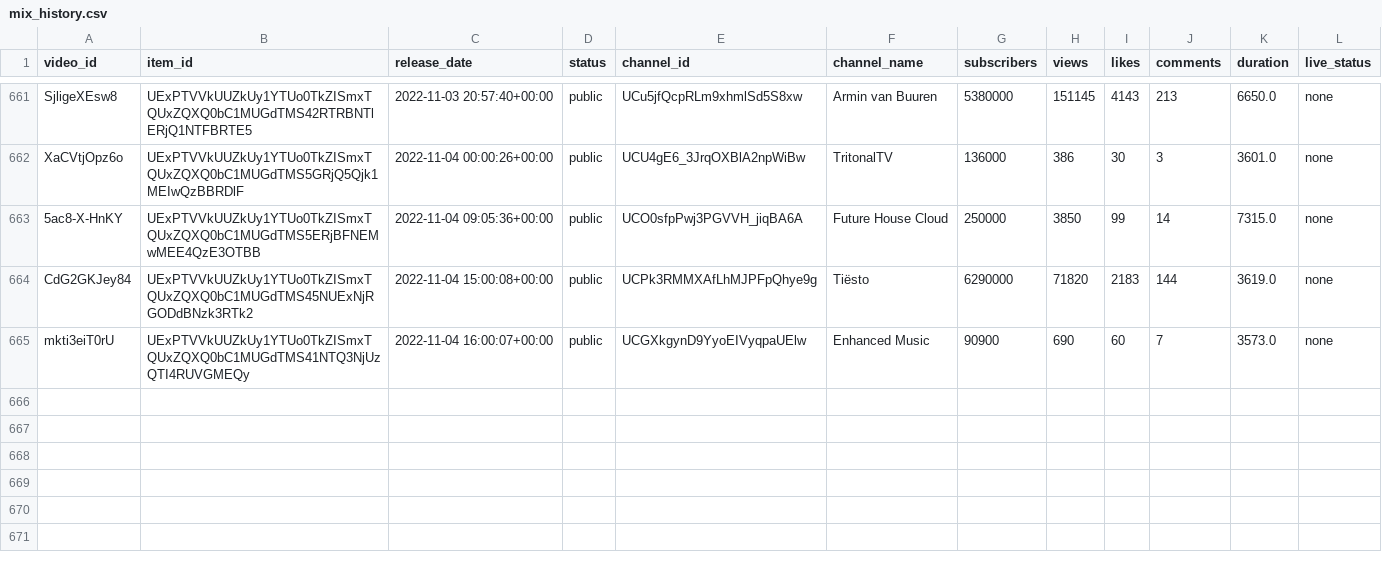
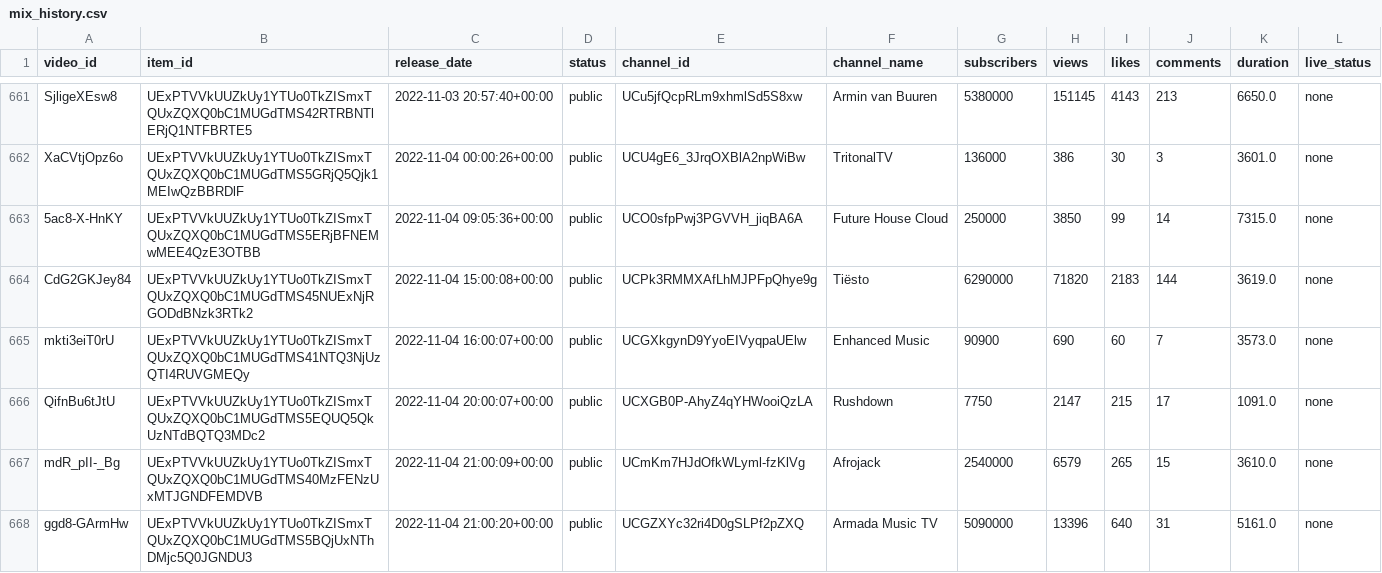
Before and after one commit to Dyl-M/auto_youtube_playlist, a CSV file: data/mix_history.csv, drawn as a sheet; only a part is shown, gaps mark what is left out.

```diff
--- a/data/mix_history.csv
+++ b/data/mix_history.csv
@@ -665 +665,4 @@ CdG2GKJey84,UExPTVVkUUZkUy1YTUo0TkZISmxTQUxZQXQ0bC1MUGdTMS45NUExNjRGODdBNzk3RTk2
 mkti3eiT0rU,UExPTVVkUUZkUy1YTUo0TkZISmxTQUxZQXQ0bC1MUGdTMS41NTQ3NjUzQTI4RUVGMEQy,2022-11-04 16:00:07+00:00,public,UCGXkgynD9YyoEIVyqpaUElw,Enhanced Music,90900,690,60,7,3573.0,none
+QifnBu6tJtU,UExPTVVkUUZkUy1YTUo0TkZISmxTQUxZQXQ0bC1MUGdTMS5EQUQ5QkUzNTdBQTQ3MDc2,2022-11-04 20:00:07+00:00,public,UCXGB0P-AhyZ4qYHWooiQzLA,Rushdown,7750,2147,215,17,1091.0,none
+mdR_pII-_Bg,UExPTVVkUUZkUy1YTUo0TkZISmxTQUxZQXQ0bC1MUGdTMS40MzFENzUxMTJGNDFEMDVB,2022-11-04 21:00:09+00:00,public,UCmKm7HJdOfkWLyml-fzKlVg,Afrojack,2540000,6579,265,15,3610.0,none
+ggd8-GArmHw,UExPTVVkUUZkUy1YTUo0TkZISmxTQUxZQXQ0bC1MUGdTMS5BQjUxNThDMjc5Q0JGNDU3,2022-11-04 21:00:20+00:00,public,UCGZXYc32ri4D0gSLPf2pZXQ,Armada Music TV,5090000,13396,640,31,5161.0,none
```
Also changed, not shown: 2 other files.
